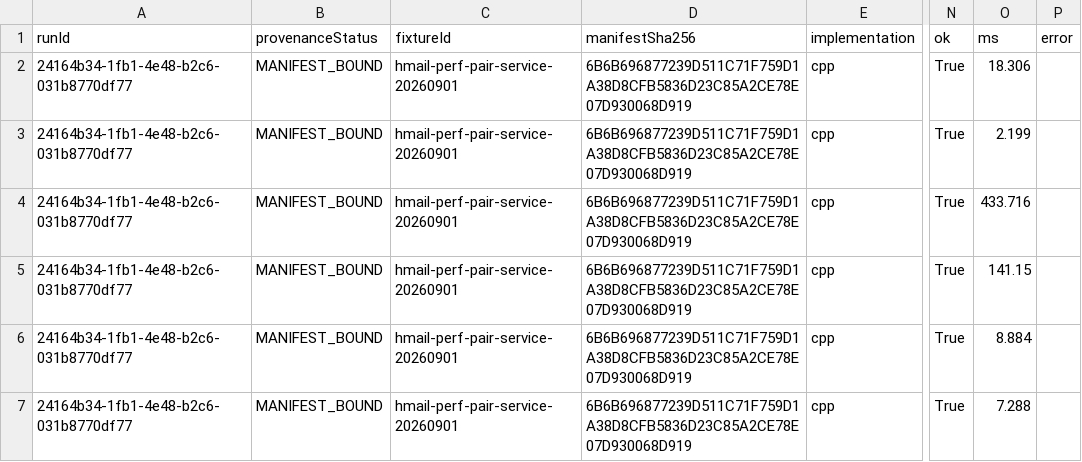
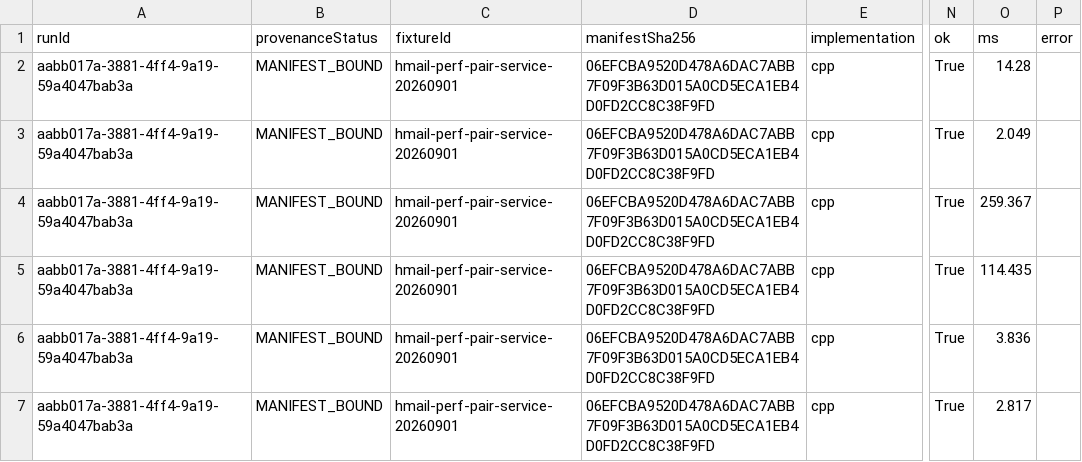
Before and after one commit to mk148a/hmailserver, a CSV file: artifacts/benchmarks/paired-cpp-net10-20260901-service/protocol-cpp-service/protocol/net10-live-protocol.csv, drawn as a sheet; only a part is shown, gaps mark what is left out; the diff names each change by its address in the sheet, - before the commit and + after, or states it on an @@ line.

```diff
--- a/artifacts/benchmarks/paired-cpp-net10-20260901-service/protocol-cpp-service/protocol/net10-live-protocol.csv
+++ b/artifacts/benchmarks/paired-cpp-net10-20260901-service/protocol-cpp-service/protocol/net10-live-protocol.csv
-A2:A7 (runId): 24164b34-1fb1-4e48-b2c6-031b8770df77
+A2:A7 (runId): aabb017a-3881-4ff4-9a19-59a4047bab3a
-D2:D7 (manifestSha256): 6B6B696877239D511C71F759D1A38D8CFB5836D23C85A2CE78E07D930068D919
+D2:D7 (manifestSha256): 06EFCBA9520D478A6DAC7ABB7F09F3B63D015A0CD5ECA1EB4D0FD2CC8C38F9FD
-O2 (ms): 18.306
+O2 (ms): 14.28
-O3 (ms): 2.199
+O3 (ms): 2.049
-O4 (ms): 433.716
+O4 (ms): 259.367
-O5 (ms): 141.15
+O5 (ms): 114.435
-O6 (ms): 8.884
+O6 (ms): 3.836
-O7 (ms): 7.288
+O7 (ms): 2.817
```
Also changed, not shown: 8 other files.
